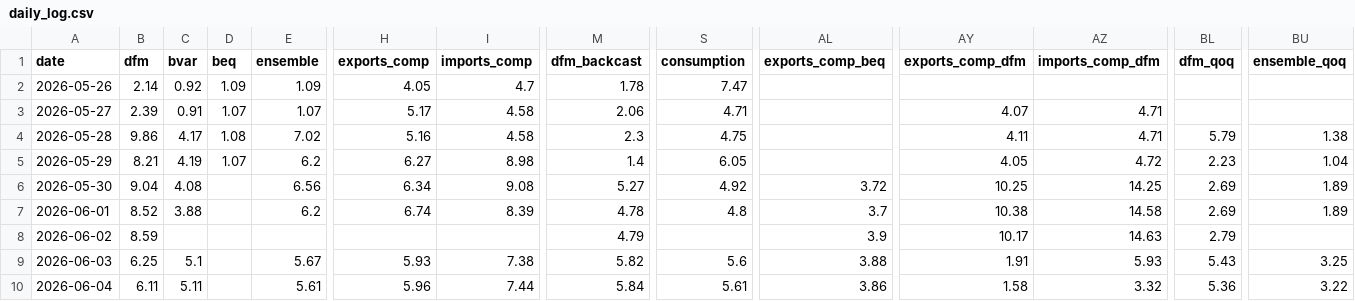
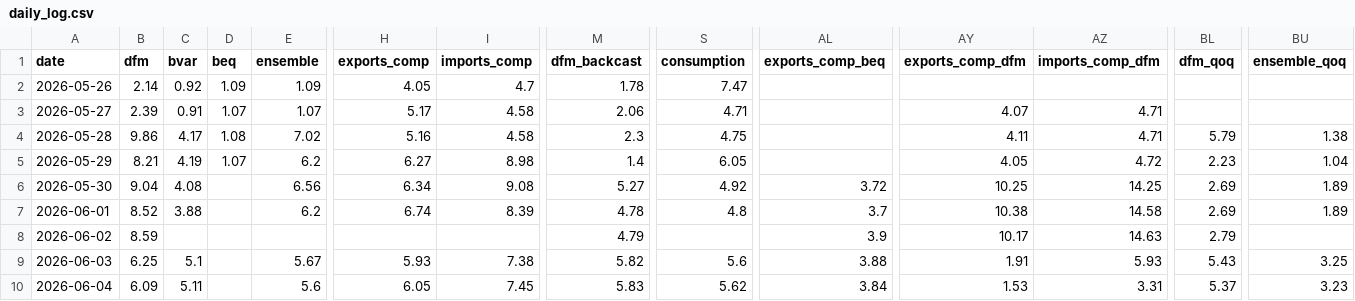
Before and after one commit to pengkodammaya/BM-ECB, a CSV file: docs/daily_log.csv, drawn as a sheet; only a part is shown, gaps mark what is left out; the diff names each change by its address in the sheet, - before the commit and + after, or states it on an @@ line.

```diff
--- a/docs/daily_log.csv
+++ b/docs/daily_log.csv
-B10 (dfm): 6.11
+B10 (dfm): 6.09
-E10 (ensemble): 5.61
+E10 (ensemble): 5.6
-H10 (exports_comp): 5.96
+H10 (exports_comp): 6.05
-I10 (imports_comp): 7.44
+I10 (imports_comp): 7.45
-M10 (dfm_backcast): 5.84
+M10 (dfm_backcast): 5.83
-S10 (consumption): 5.61
+S10 (consumption): 5.62
-AL10 (exports_comp_beq): 3.86
+AL10 (exports_comp_beq): 3.84
-AY10 (exports_comp_dfm): 1.58
+AY10 (exports_comp_dfm): 1.53
-AZ10 (imports_comp_dfm): 3.32
+AZ10 (imports_comp_dfm): 3.31
-BL10 (dfm_qoq): 5.36
+BL10 (dfm_qoq): 5.37
-BU10 (ensemble_qoq): 3.22
+BU10 (ensemble_qoq): 3.23
```
Also changed, not shown: 3 other files.
